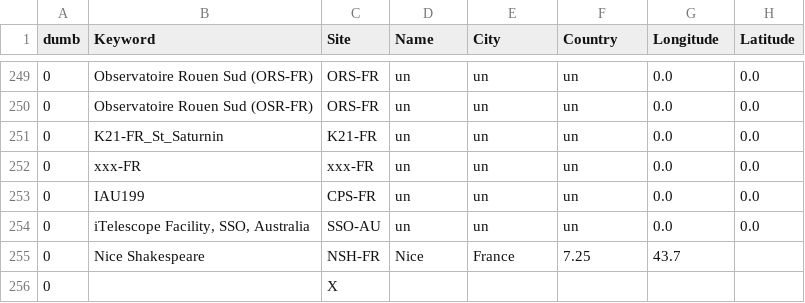
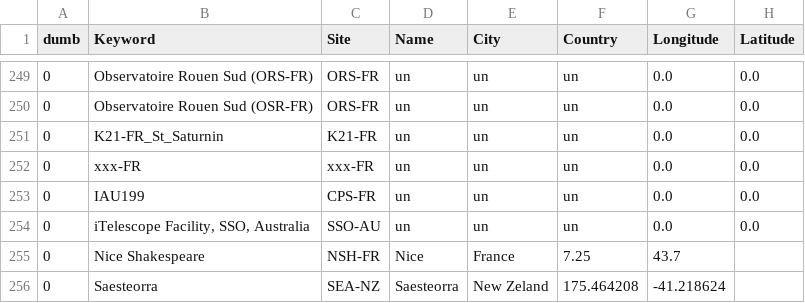
Before and after one commit to aras-database/database, a CSV file: data/sites.csv, drawn as a sheet; only a part is shown, gaps mark what is left out.

```diff
--- a/data/sites.csv
+++ b/data/sites.csv
@@ -255,2 +255,2 @@ dumb;Keyword;Site;Name;City;Country;Longitude;Latitude
 0;Nice Shakespeare;NSH-FR;Nice;France;7.25;43.7
-0;;X;;;;
+0;Saesteorra;SEA-NZ;Saesteorra;New Zeland;175.464208;-41.218624
```
Also changed, not shown: data/observers.csv, 30 other files.
